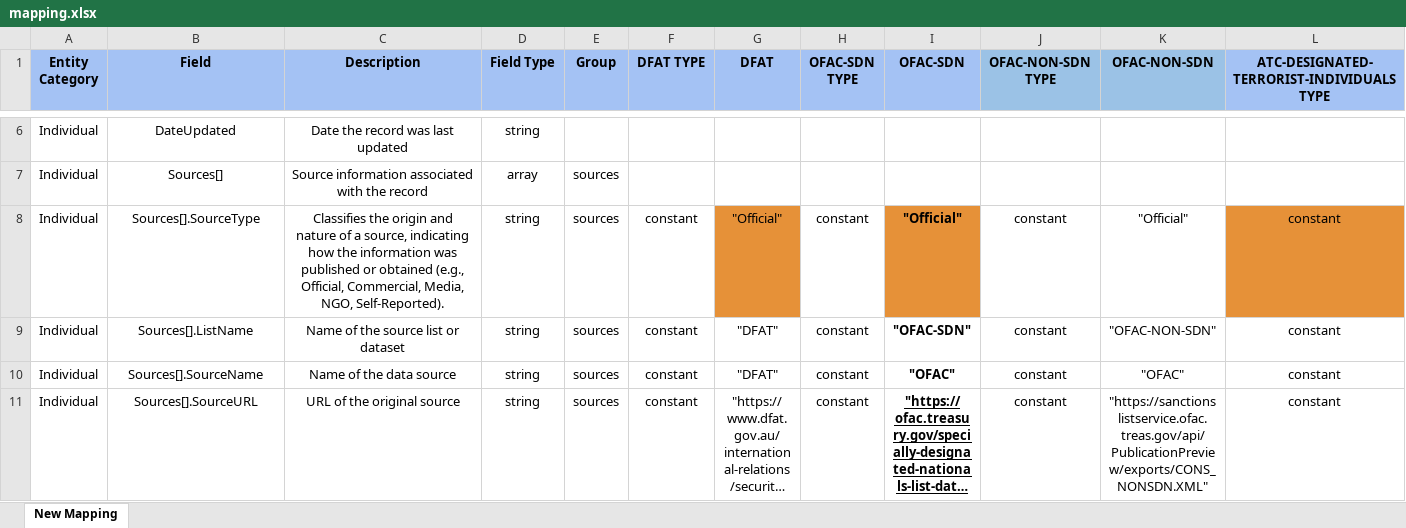
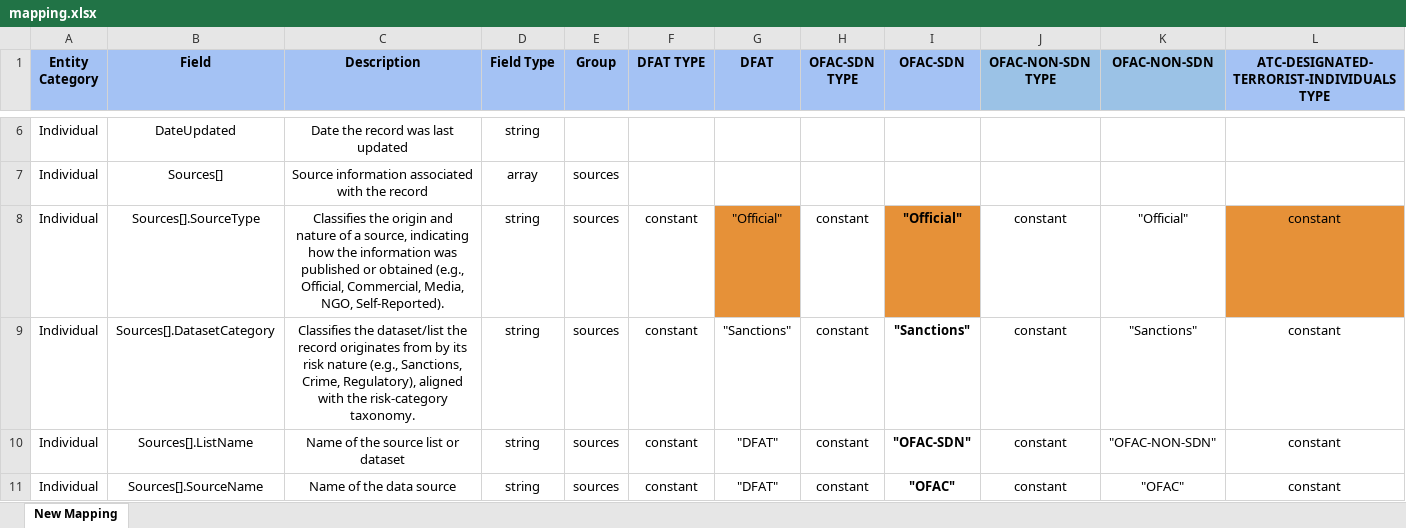
Before and after one commit to VinnoVigilance/python-components, an Excel workbook: data/rules/mapping.xlsx, sheet New Mapping, drawn as a sheet; only a part is shown, gaps mark what is left out; the shorter side is filled out with more unchanged rows; long unchanged cells end in …; values as stored, in another font and other column widths than the file's, no borders; rows hold the shown columns only; the diff covers the shown part only; the diff names each change by its address in the sheet, - before the commit and + after, or states it on an @@ line.

```diff
--- a/data/rules/mapping.xlsx (sheet New Mapping)
+++ b/data/rules/mapping.xlsx (sheet New Mapping)
+row 9: Individual | Sources[].DatasetCategory | Classifies the dataset/list the record originates from by its risk nature (e.g., Sanctions, Crime, Regulatory), aligned with the risk-category taxonomy. | string | sources | constant | "Sanctions" | constant | "Sanctions" | constant | "Sanctions" | constant
```
Also changed, not shown: 2 added rows elsewhere in this sheet, data/rules/pickLists.xlsx, data/rules/riskClassification.xlsx, 2 other files.
